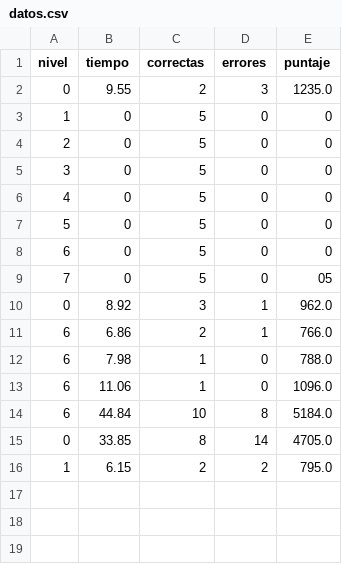
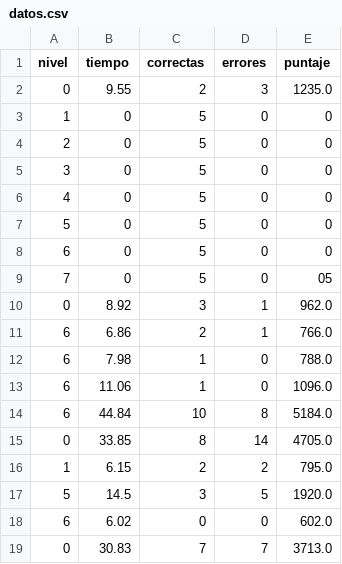
Before and after one commit to mariohpintor/Mathison, a CSV file: datos.csv, drawn as a sheet; the diff names each change by its address in the sheet, - before the commit and + after, or states it on an @@ line.

```diff
--- a/datos.csv
+++ b/datos.csv
+row 17: 5 | 14.5 | 3 | 5 | 1920.0
+row 18: 6 | 6.02 | 0 | 0 | 602.0
+row 19: 0 | 30.83 | 7 | 7 | 3713.0
```
Also changed, not shown: 2 other files.
